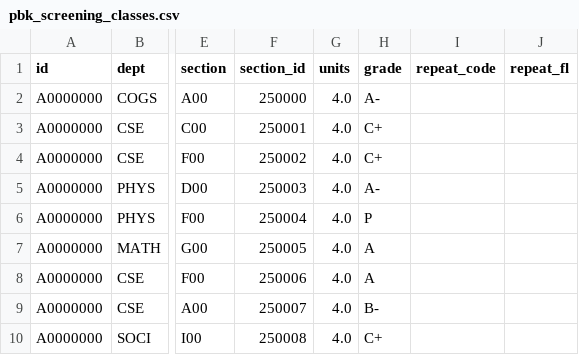
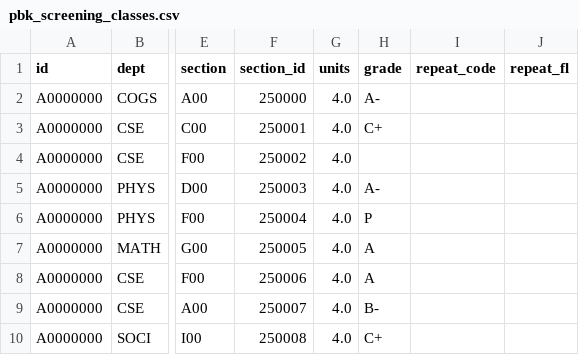
Before and after one commit to kevincoakley/pbk_report, a CSV file: pbk_screening_classes.csv, drawn as a sheet; only a part is shown, gaps mark what is left out; the diff names each change by its address in the sheet, - before the commit and + after, or states it on an @@ line.

```diff
--- a/pbk_screening_classes.csv
+++ b/pbk_screening_classes.csv
-H4 (grade): C+
+H4 (grade): (empty)
```
Also changed, not shown: 2 other files.
